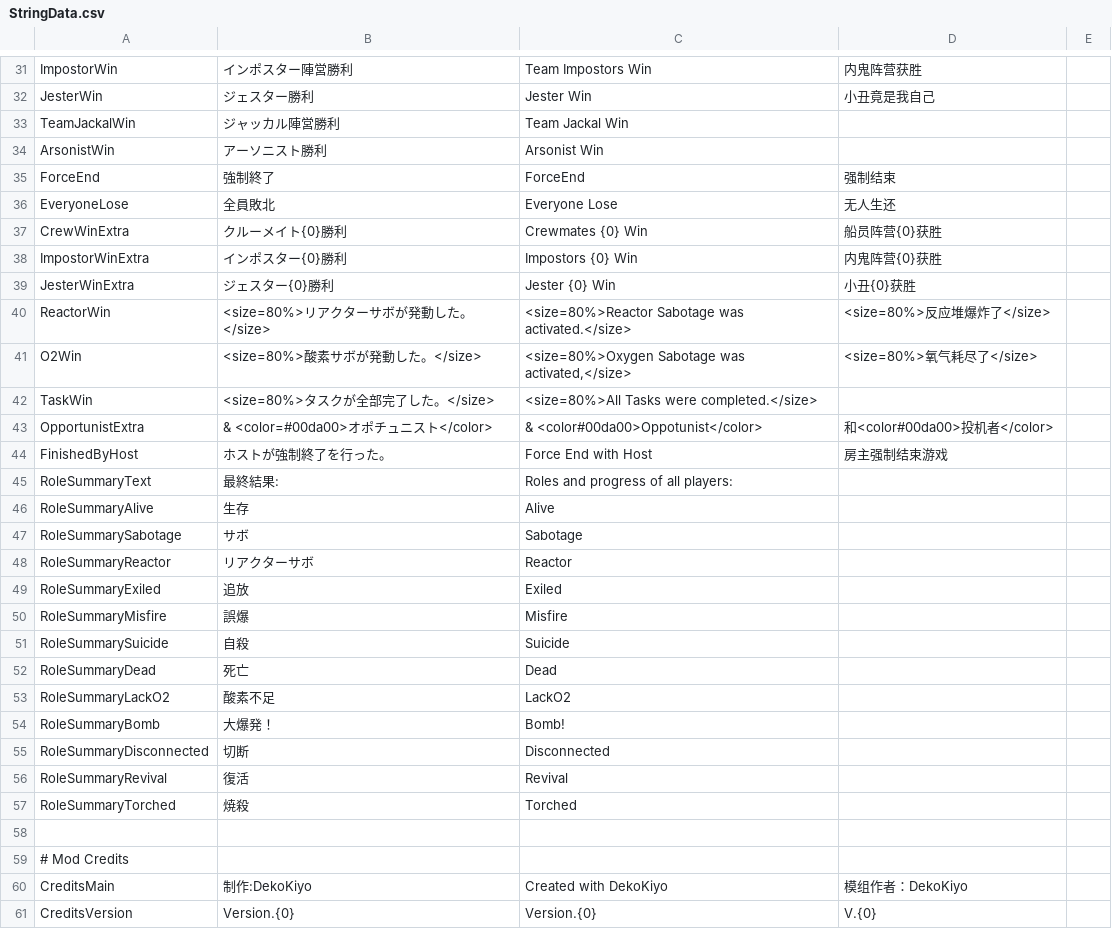
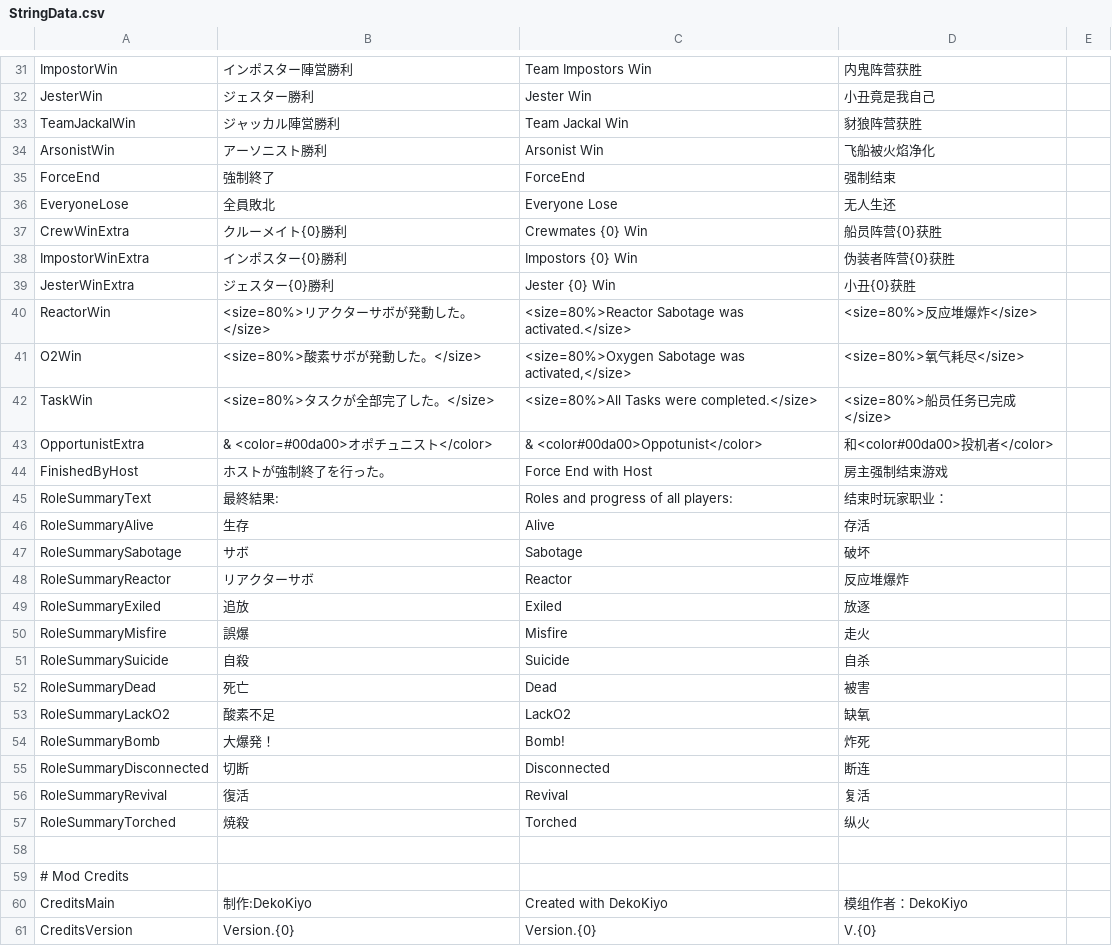
Before and after one commit to reitou-mugicha/UM-TranslateFiles, a CSV file: StringData.csv, drawn as a sheet; only a part is shown, gaps mark what is left out; the diff covers the shown part only.

```diff
--- a/StringData.csv
+++ b/StringData.csv
@@ -32,4 +32,4 @@ ImpostorWin,インポスター陣営勝利,"Team Impostors Win",内鬼阵营获
 JesterWin,ジェスター勝利,"Jester Win",小丑竟是我自己,
-TeamJackalWin,ジャッカル陣営勝利,"Team Jackal Win",,
-ArsonistWin,アーソニスト勝利,"Arsonist Win",,
+TeamJackalWin,ジャッカル陣営勝利,"Team Jackal Win",豺狼阵营获胜,
+ArsonistWin,アーソニスト勝利,"Arsonist Win",飞船被火焰净化,
 ForceEnd,強制終了,ForceEnd,强制结束,
@@ -37,22 +37,22 @@ EveryoneLose,全員敗北,"Everyone Lose",无人生还,
 CrewWinExtra,クルーメイト{0}勝利,"Crewmates {0} Win",船员阵营{0}获胜,
-ImpostorWinExtra,インポスター{0}勝利,"Impostors {0} Win",内鬼阵营{0}获胜,
+ImpostorWinExtra,インポスター{0}勝利,"Impostors {0} Win",伪装者阵营{0}获胜,
 JesterWinExtra,ジェスター{0}勝利,"Jester {0} Win",小丑{0}获胜,
-ReactorWin,<size=80%>リアクターサボが発動した。</size>,"<size=80%>Reactor Sabotage was activated.</size>",<size=80%>反应堆爆炸了</size>,
-O2Win,<size=80%>酸素サボが発動した。</size>,"<size=80%>Oxygen Sabotage was activated,</size>",<size=80%>氧气耗尽了</size>,
-TaskWin,<size=80%>タスクが全部完了した。</size>,"<size=80%>All Tasks were completed.</size>",,
+ReactorWin,<size=80%>リアクターサボが発動した。</size>,"<size=80%>Reactor Sabotage was activated.</size>",<size=80%>反应堆爆炸</size>,
+O2Win,<size=80%>酸素サボが発動した。</size>,"<size=80%>Oxygen Sabotage was activated,</size>",<size=80%>氧气耗尽</size>,
+TaskWin,<size=80%>タスクが全部完了した。</size>,"<size=80%>All Tasks were completed.</size>","<size=80%>船员任务已完成</size>",
 OpportunistExtra,"& <color=#00da00>オポチュニスト</color>","& <color#00da00>Oppotunist</color>",和<color#00da00>投机者</color>,
 FinishedByHost,ホストが強制終了を行った。,"Force End with Host",房主强制结束游戏,
-RoleSummaryText,最終結果:,"Roles and progress of all players:",,
-RoleSummaryAlive,生存,Alive,,
-RoleSummarySabotage,サボ,Sabotage,,
-RoleSummaryReactor,リアクターサボ,Reactor,,
-RoleSummaryExiled,追放,Exiled,,
-RoleSummaryMisfire,誤爆,Misfire,,
-RoleSummarySuicide,自殺,Suicide,,
-RoleSummaryDead,死亡,Dead,,
-RoleSummaryLackO2,酸素不足,LackO2,,
-RoleSummaryBomb,大爆発！,Bomb!,,
-RoleSummaryDisconnected,切断,Disconnected,,
-RoleSummaryRevival,復活,Revival,,
-RoleSummaryTorched,焼殺,Torched,,
+RoleSummaryText,最終結果:,"Roles and progress of all players:",结束时玩家职业：,
+RoleSummaryAlive,生存,Alive,存活,
+RoleSummarySabotage,サボ,Sabotage,破坏,
+RoleSummaryReactor,リアクターサボ,Reactor,反应堆爆炸,
+RoleSummaryExiled,追放,Exiled,放逐,
+RoleSummaryMisfire,誤爆,Misfire,走火,
+RoleSummarySuicide,自殺,Suicide,自杀,
+RoleSummaryDead,死亡,Dead,被害,
+RoleSummaryLackO2,酸素不足,LackO2,缺氧,
+RoleSummaryBomb,大爆発！,Bomb!,炸死,
+RoleSummaryDisconnected,切断,Disconnected,断连,
+RoleSummaryRevival,復活,Revival,复活,
+RoleSummaryTorched,焼殺,Torched,纵火,
 ,,,,
```
Also changed, not shown: 1 added row and 126 edited cells elsewhere in this file.
